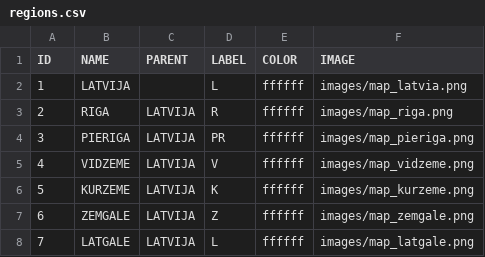
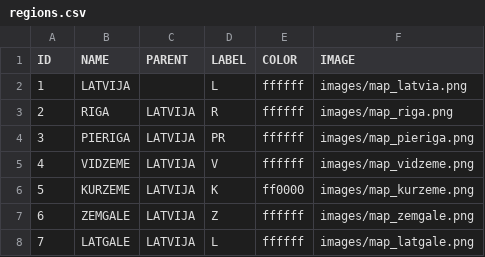
Before and after one commit to ligaliga1990/Karte2019, a CSV file: Latvija/data/regions.csv, drawn as a sheet.

Commit message:
Add labels

```diff
--- a/Latvija/data/regions.csv
+++ b/Latvija/data/regions.csv
@@ -5,3 +5,3 @@ ID,NAME,PARENT,LABEL,COLOR,IMAGE
 4,VIDZEME,LATVIJA,V,ffffff,images/map_vidzeme.png
-5,KURZEME,LATVIJA,K,ffffff,images/map_kurzeme.png
+5,KURZEME,LATVIJA,K,ff0000,images/map_kurzeme.png
 6,ZEMGALE,LATVIJA,Z,ffffff,images/map_zemgale.png
```
Also changed, not shown: 1 other file.
